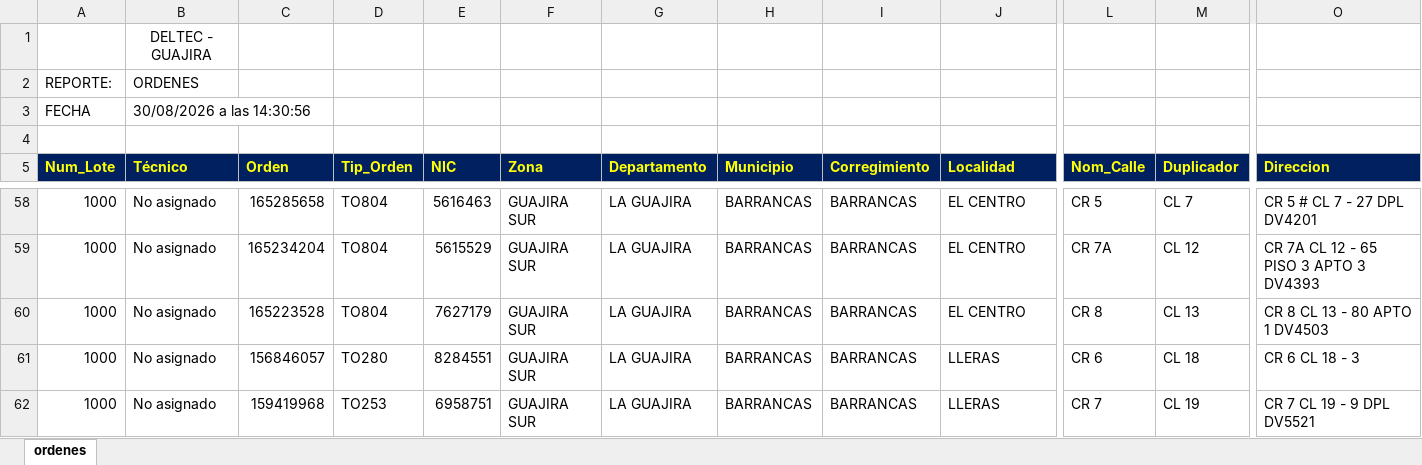
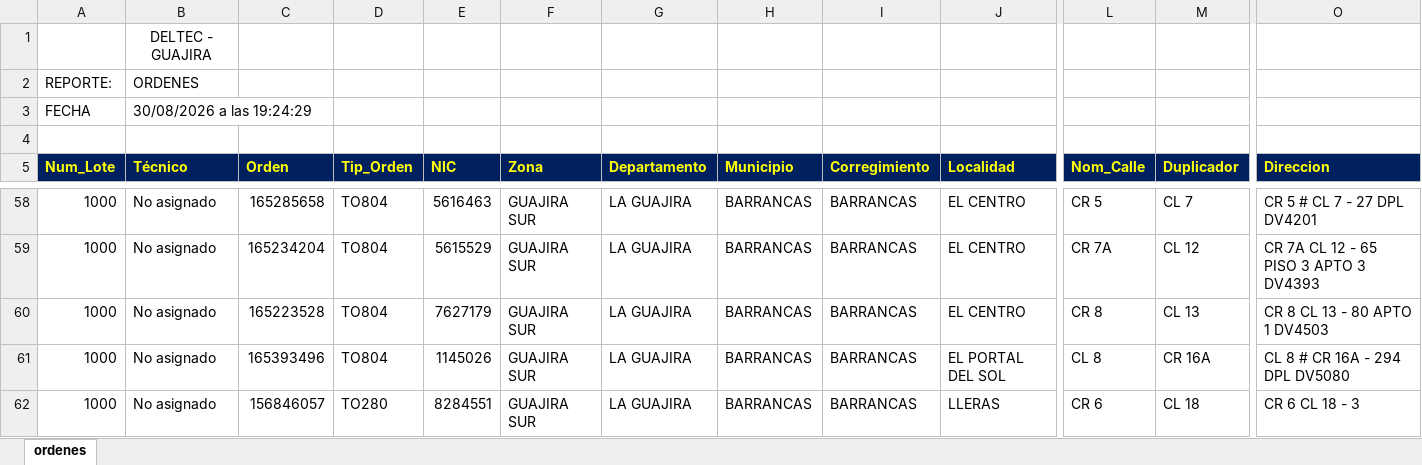
Before and after one commit to vikano27-debug/Dashboard_ING_VOA_Guajira, an Excel workbook: siprem_latest.xlsx, sheet ordenes, drawn as a sheet; only a part is shown, gaps mark what is left out; the shorter side is filled out with more unchanged rows; values as stored, in another font and other column widths than the file's, no borders; rows hold the shown columns only; the diff names each change by its address in the sheet, - before the commit and + after, or states it on an @@ line.

Commit message:
Actualizacion automatica SIPREM y Casuistica GUAJIRA

```diff
--- a/siprem_latest.xlsx (sheet ordenes)
+++ b/siprem_latest.xlsx (sheet ordenes)
-B3 (Técnico): 30/08/2026 a las 14:30:56
+B3 (Técnico): 30/08/2026 a las 19:24:29
+row 61: 1000 | No asignado | 165393496 | TO804 | 1145026 | GUAJIRA SUR | LA GUAJIRA | BARRANCAS | BARRANCAS | EL PORTAL DEL SOL | CL 8 | CR 16A | CL 8 # CR 16A - 294 DPL DV5080
```
